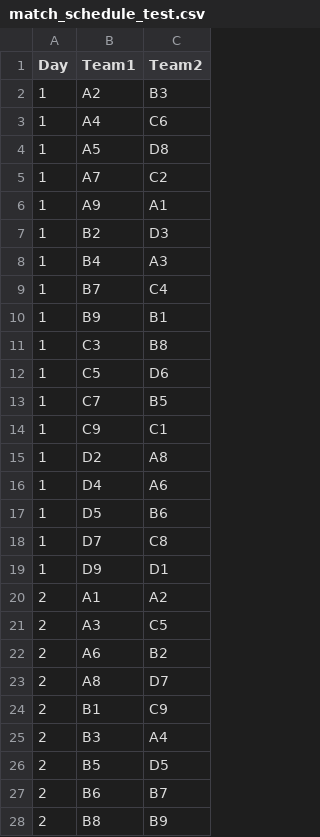
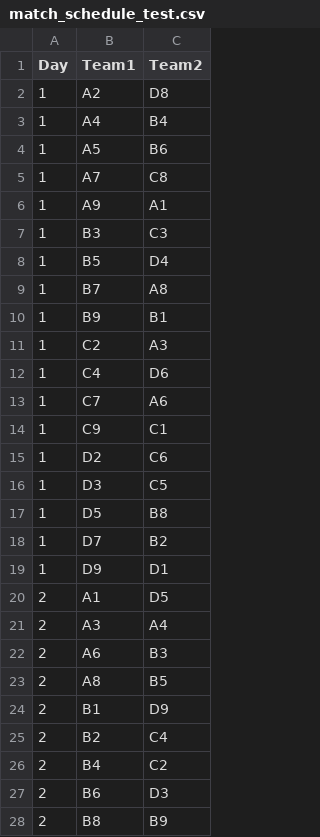
Before and after one commit to mathieutanre/Project_Champions_League, a CSV file: match_schedule_test.csv, drawn as a sheet; only a part is shown; the diff covers the shown part only.

Commit message:
homogeneite difficulté, cht contranite break, affichage, distance match pot A

```diff
--- a/match_schedule_test.csv
+++ b/match_schedule_test.csv
@@ -1,28 +1,28 @@
 Day,Team1,Team2
-1,A2,B3
-1,A4,C6
-1,A5,D8
-1,A7,C2
+1,A2,D8
+1,A4,B4
+1,A5,B6
+1,A7,C8
 1,A9,A1
-1,B2,D3
-1,B4,A3
-1,B7,C4
+1,B3,C3
+1,B5,D4
+1,B7,A8
 1,B9,B1
-1,C3,B8
-1,C5,D6
-1,C7,B5
+1,C2,A3
+1,C4,D6
+1,C7,A6
 1,C9,C1
-1,D2,A8
-1,D4,A6
-1,D5,B6
-1,D7,C8
+1,D2,C6
+1,D3,C5
+1,D5,B8
+1,D7,B2
 1,D9,D1
-2,A1,A2
-2,A3,C5
-2,A6,B2
-2,A8,D7
-2,B1,C9
-2,B3,A4
-2,B5,D5
-2,B6,B7
+2,A1,D5
+2,A3,A4
+2,A6,B3
+2,A8,B5
+2,B1,D9
+2,B2,C4
+2,B4,C2
+2,B6,D3
 2,B8,B9
```
Also changed, not shown: 4 added rows, 4 removed rows and 136 edited cells elsewhere in this file, 4 other files.
